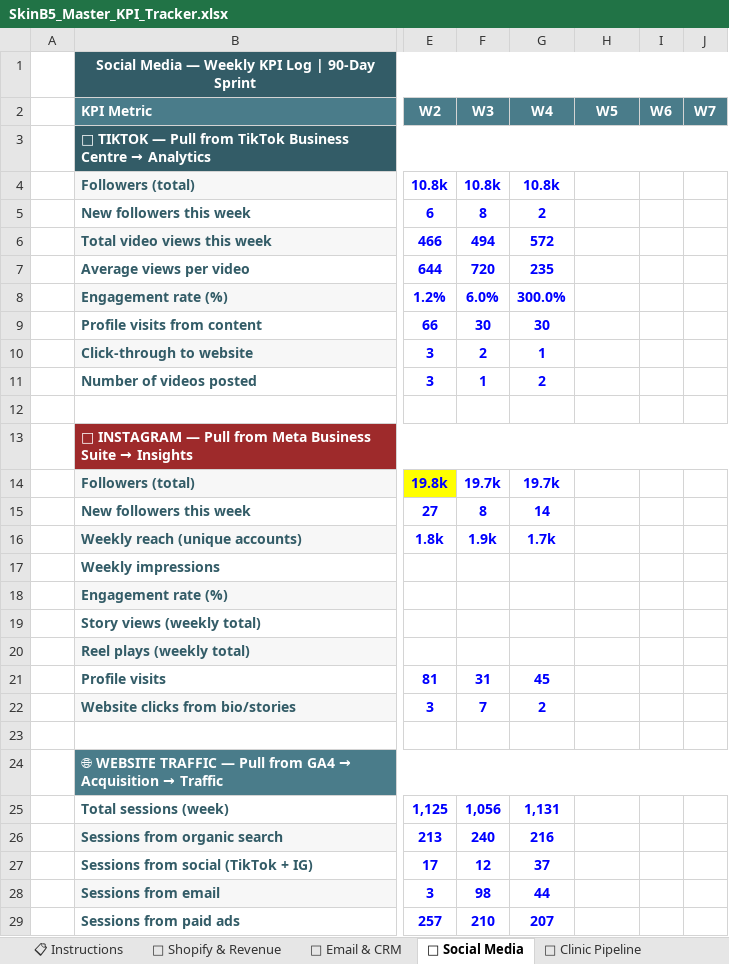
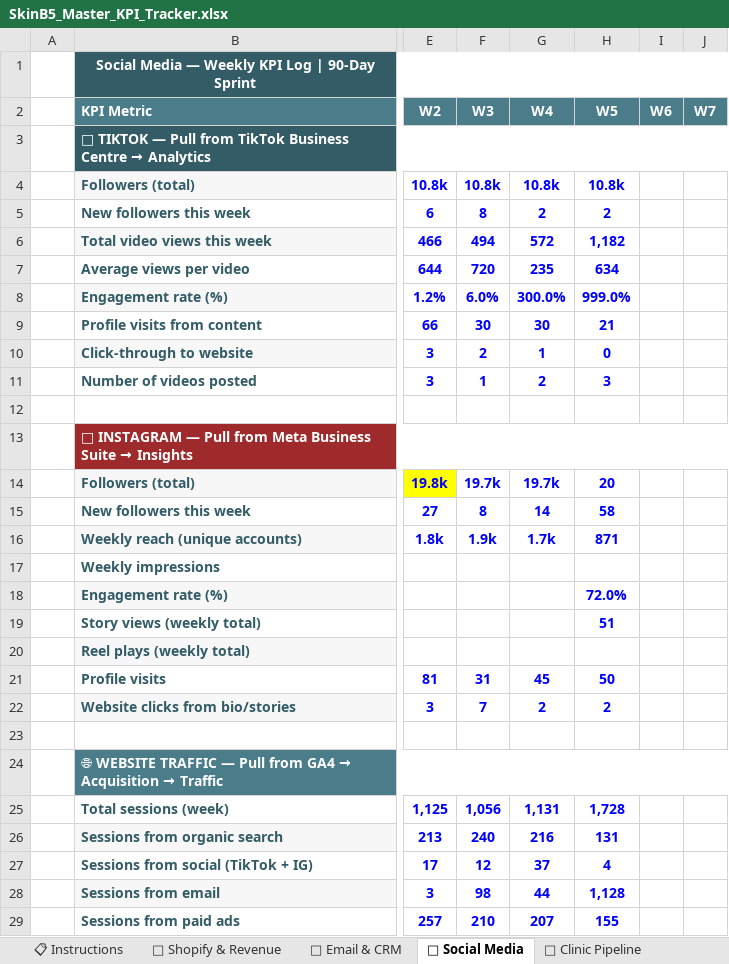
Before and after one commit to andiai-web/skinb5-dashboard, an Excel workbook: data/SkinB5_Master_KPI_Tracker.xlsx, sheet 📱 Social Media, drawn as a sheet; only a part is shown, gaps mark what is left out; values as stored, in another font and other column widths than the file's, no borders; charts and pictures not drawn; the diff covers the shown part only; the diff names each change by its address in the sheet, - before the commit and + after, or states it on an @@ line.

```diff
--- a/data/SkinB5_Master_KPI_Tracker.xlsx (sheet 📱 Social Media)
+++ b/data/SkinB5_Master_KPI_Tracker.xlsx (sheet 📱 Social Media)
-H4 (W5): (empty)
+H4 (W5): 10.8k
-H5 (W5): (empty)
+H5 (W5): 2
-H6 (W5): (empty)
+H6 (W5): 1,182
-H7 (W5): (empty)
+H7 (W5): 634
-H8 (W5): (empty)
+H8 (W5): 999.0%
-H9 (W5): (empty)
+H9 (W5): 21
-H10 (W5): (empty)
+H10 (W5): 0
-H11 (W5): (empty)
+H11 (W5): 3
-H14 (W5): (empty)
+H14 (W5): 20
-H15 (W5): (empty)
+H15 (W5): 58
-H16 (W5): (empty)
+H16 (W5): 871
-H18 (W5): (empty)
+H18 (W5): 72.0%
-H19 (W5): (empty)
+H19 (W5): 51
-H21 (W5): (empty)
+H21 (W5): 50
-H22 (W5): (empty)
+H22 (W5): 2
-H25 (W5): (empty)
+H25 (W5): 1,728
-H26 (W5): (empty)
+H26 (W5): 131
-H27 (W5): (empty)
+H27 (W5): 4
-H28 (W5): (empty)
+H28 (W5): 1,128
-H29 (W5): (empty)
+H29 (W5): 155
```
Also changed, not shown: 11 edited cells elsewhere in this sheet, sheet ✍ Substack, sheet 📧 Email & CRM, sheet 🛒 Shopify & Revenue, sheet 💰 Paid Ads, sheet 🌏 Asia Sales.
